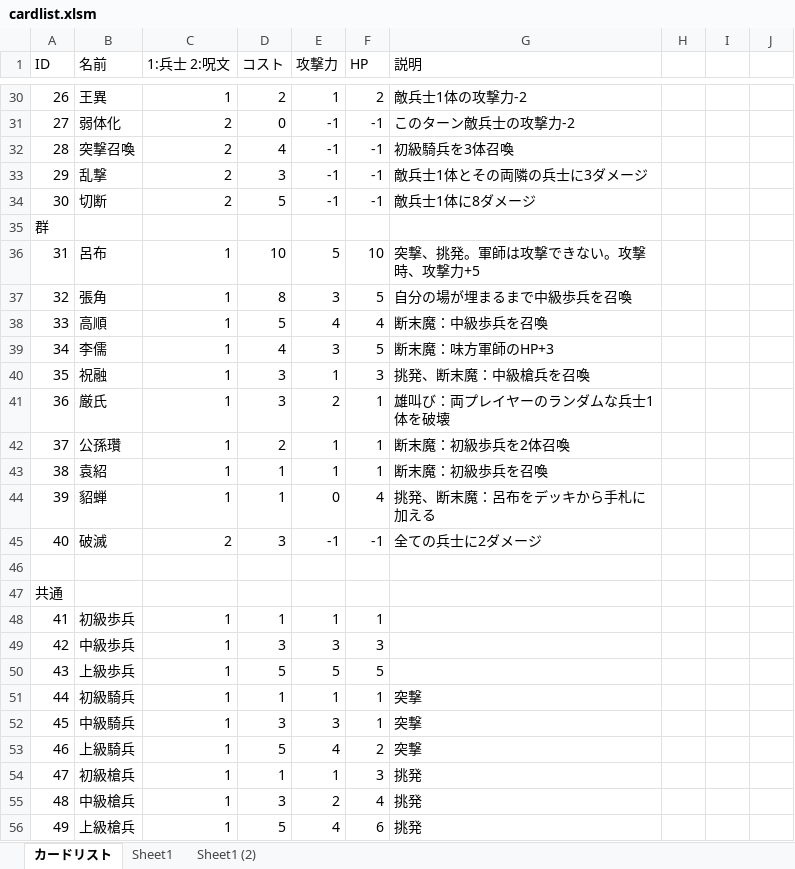
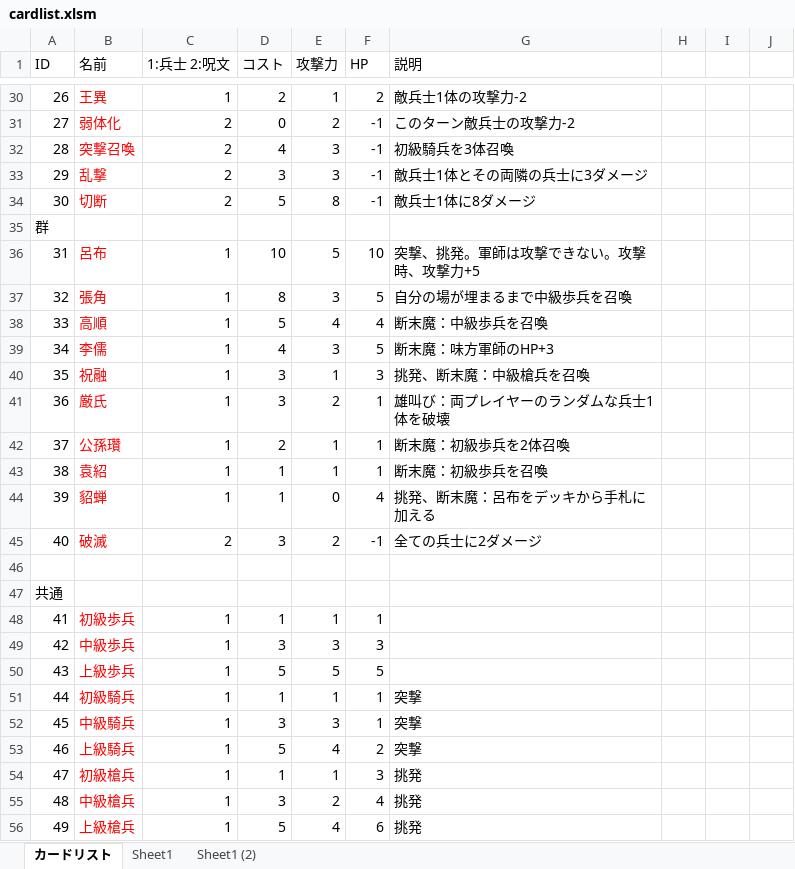
Before and after one commit to kainAlbert/DarknessGame, an Excel workbook: txt/cardlist.xlsm, sheet カードリスト, drawn as a sheet; only a part is shown, gaps mark what is left out; values as stored, in another font and other column widths than the file's, no borders; the diff covers the shown part only; the diff names each change by its address in the sheet, - before the commit and + after, or states it on an @@ line.

```diff
--- a/txt/cardlist.xlsm (sheet カードリスト)
+++ b/txt/cardlist.xlsm (sheet カードリスト)
-B30:B34 text colour: black
+B30:B34 text colour: #FF0000
-E31 (攻撃力): -1
+E31 (攻撃力): 2
-E32:E33 (攻撃力): -1
+E32:E33 (攻撃力): 3
-E34 (攻撃力): -1
+E34 (攻撃力): 8
-B36:B45 text colour: black
+B36:B45 text colour: #FF0000
-E45 (攻撃力): -1
+E45 (攻撃力): 2
-B48:B56 text colour: black
+B48:B56 text colour: #FF0000
```
Also changed, not shown: 28 edited cells and cell formats elsewhere in this sheet, charts or pictures, txt/go.xlsx, 22 other files.
